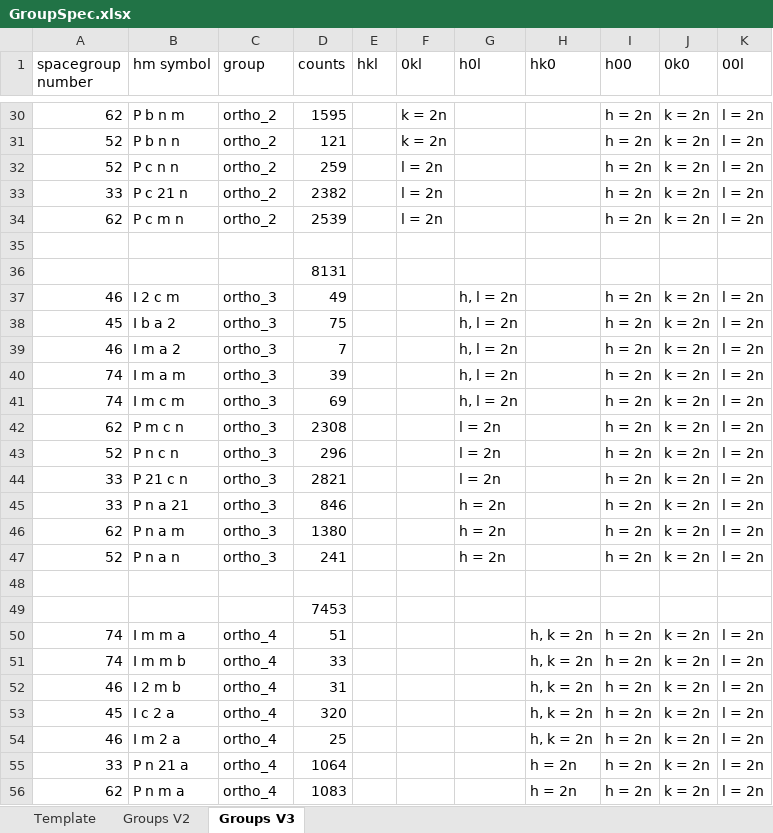
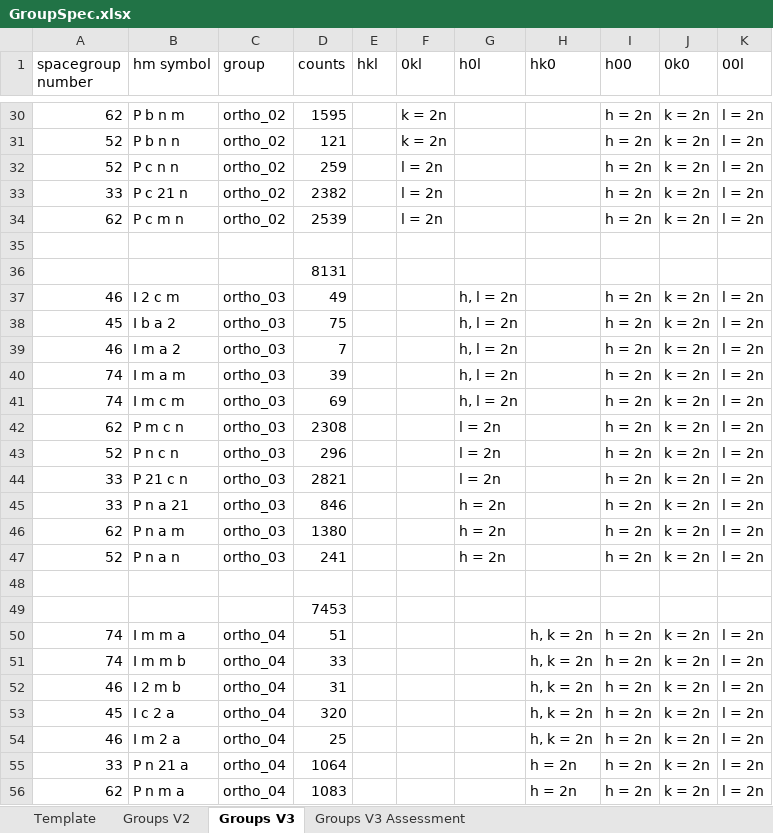
Before and after one commit to dwmoreau/MLI, an Excel workbook: data/GroupSpec.xlsx, sheet Groups V3, drawn as a sheet; only a part is shown, gaps mark what is left out; values as stored, in another font and other column widths than the file's, no borders; the diff covers the shown part only; the diff names each change by its address in the sheet, - before the commit and + after, or states it on an @@ line.

```diff
--- a/data/GroupSpec.xlsx (sheet Groups V3)
+++ b/data/GroupSpec.xlsx (sheet Groups V3)
+sheet tab: Groups V3 Assessment
-C30:C34 (group): ortho_2
+C30:C34 (group): ortho_02
-C37:C47 (group): ortho_3
+C37:C47 (group): ortho_03
-C50:C56 (group): ortho_4
+C50:C56 (group): ortho_04
```
Also changed, not shown: 93 edited cells elsewhere in this sheet, 6 other files.
